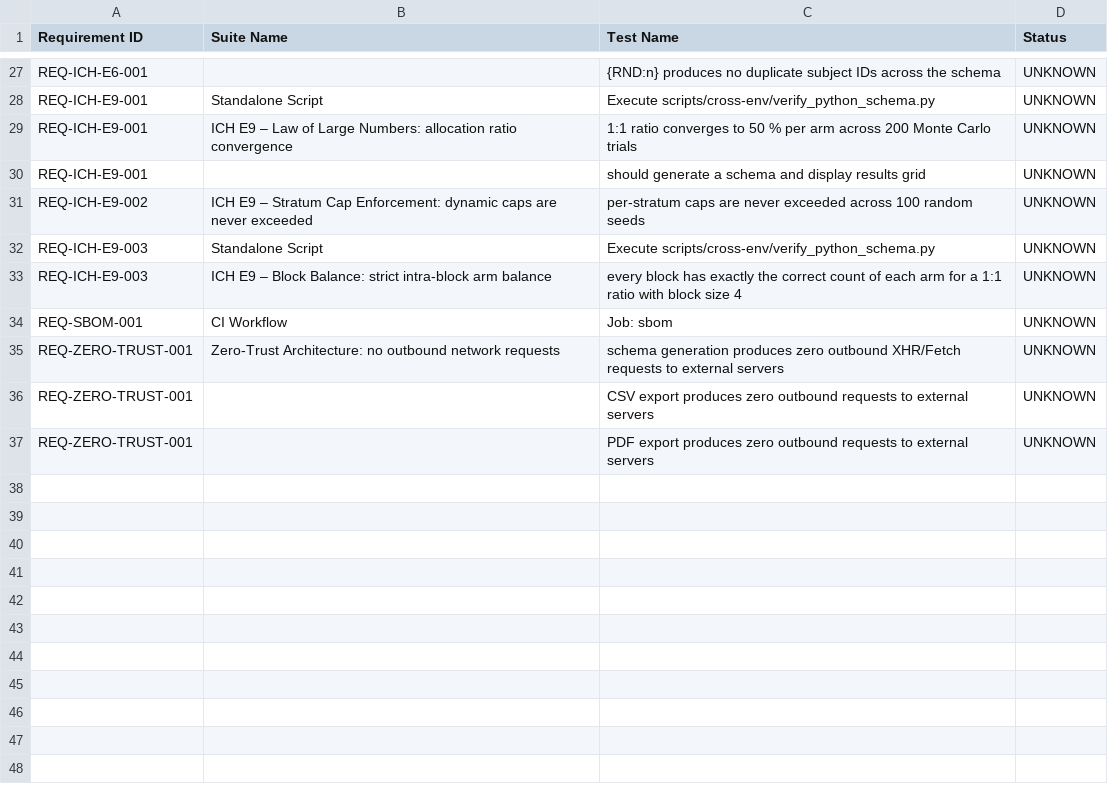
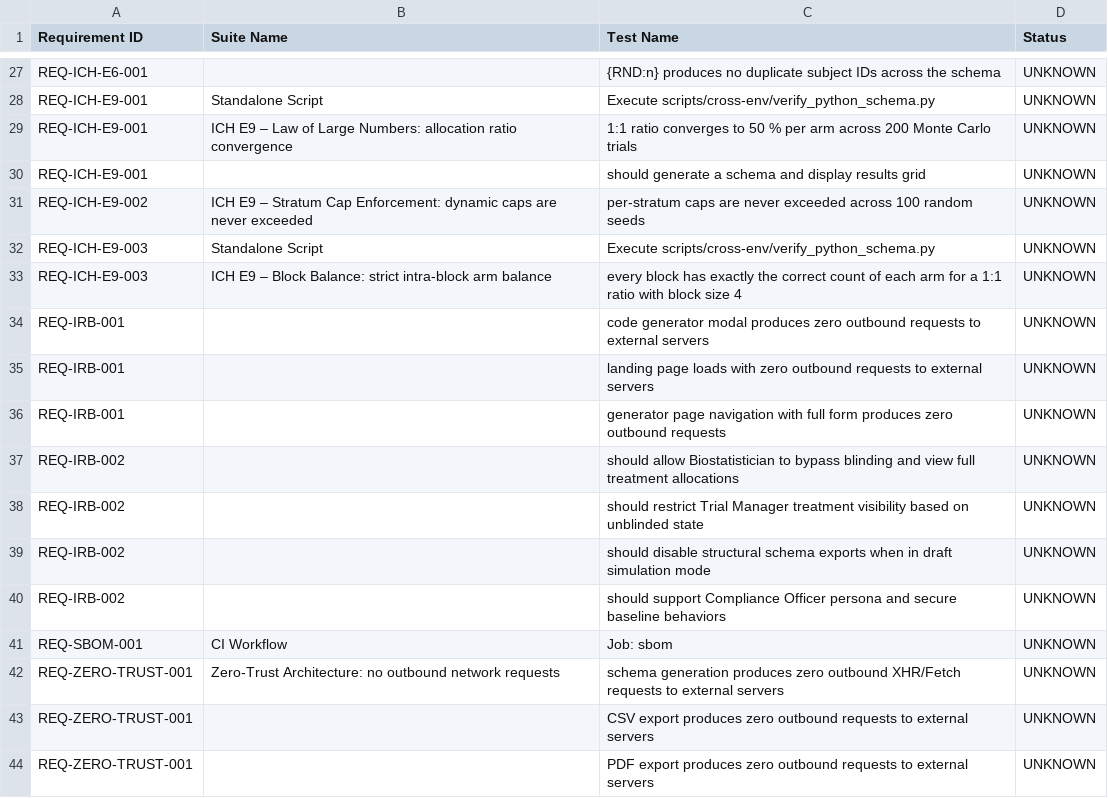
Before and after one commit to fderuiter/Equipose, a CSV file: rtm.csv, drawn as a sheet; only a part is shown, gaps mark what is left out; the diff names each change by its address in the sheet, - before the commit and + after, or states it on an @@ line.

Commit message:
feat(compliance): integrate automated IRB compliance traceability matrix and safeguards

```diff
--- a/rtm.csv
+++ b/rtm.csv
+row 34: REQ-IRB-001 |  | code generator modal produces zero outbound requests to external servers | UNKNOWN
+row 35: REQ-IRB-001 |  | landing page loads with zero outbound requests to external servers | UNKNOWN
+row 36: REQ-IRB-001 |  | generator page navigation with full form produces zero outbound requests | UNKNOWN
+row 37: REQ-IRB-002 |  | should allow Biostatistician to bypass blinding and view full treatment allocations | UNKNOWN
+row 38: REQ-IRB-002 |  | should restrict Trial Manager treatment visibility based on unblinded state | UNKNOWN
+row 39: REQ-IRB-002 |  | should disable structural schema exports when in draft simulation mode | UNKNOWN
+row 40: REQ-IRB-002 |  | should support Compliance Officer persona and secure baseline behaviors | UNKNOWN
```
Also changed, not shown: 7 other files.
